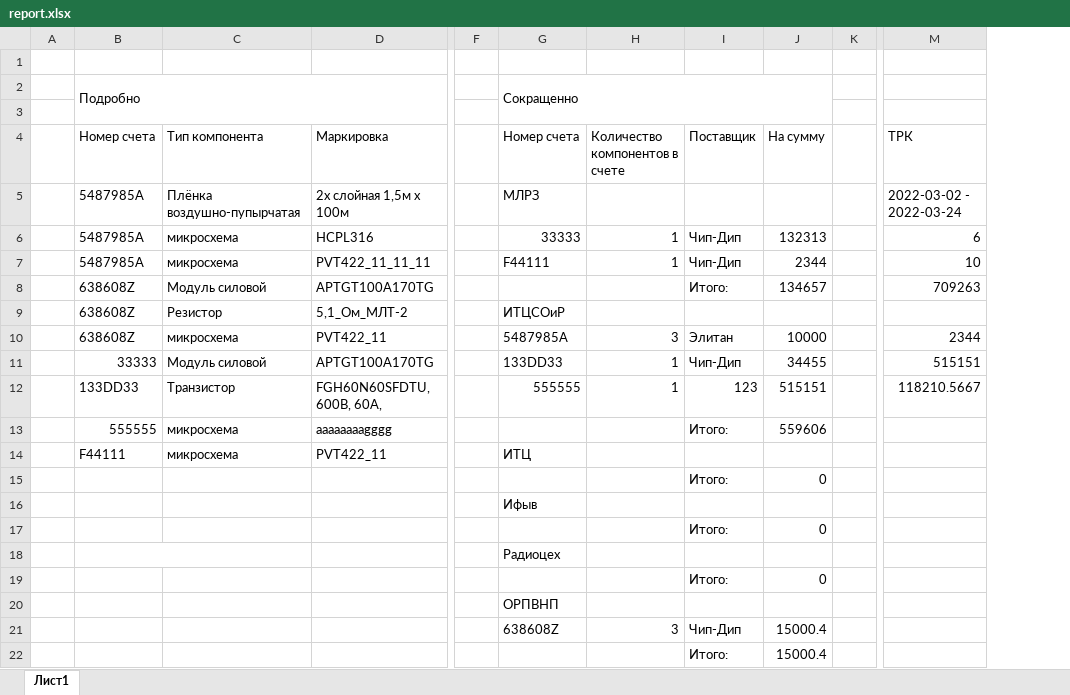
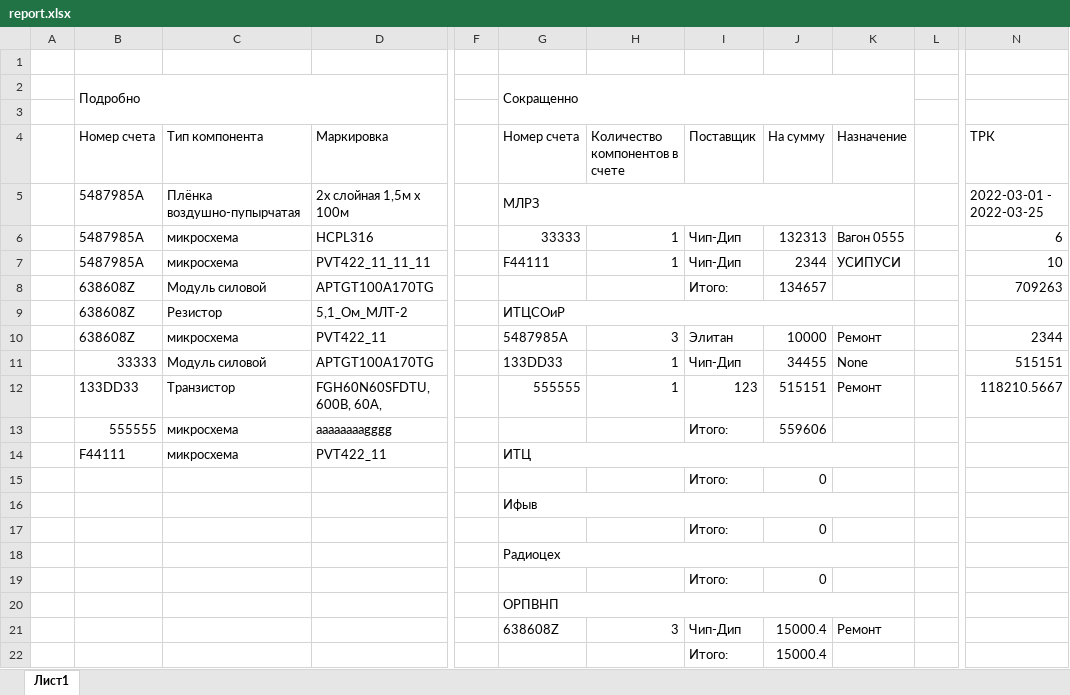
Before and after one commit to YaRomanovIvan/database_mk2, an Excel workbook: base/Order_report/report.xlsx, sheet Лист1, drawn as a sheet; only a part is shown, gaps mark what is left out; values as stored, in another font and other column widths than the file's, no cell formats; removed rows and columns are numbered as before the commit, all else as after; the diff names each change by its address in the sheet, - before the commit and + after, or states it on an @@ line.

```diff
--- a/base/Order_report/report.xlsx (sheet Лист1)
+++ b/base/Order_report/report.xlsx (sheet Лист1)
+column K (Назначение), rows 6-21: Вагон 0555 | УСИПУСИ |  |  | Ремонт | None | Ремонт |  |  |  |  |  |  |  |  | Ремонт
+G5:K5 merged
-N5 (ТРК): 2022-03-02 - 2022-03-24
+N5 (ТРК): 2022-03-01 - 2022-03-25
+G9:K9 merged
+G14:K14 merged
+G16:K16 merged
-B18:C18 merged
+G18:K18 merged
+G20:K20 merged
```
Also changed, not shown: cell formats, base/Order_report/report_order_template.xlsx, 1 other file.
